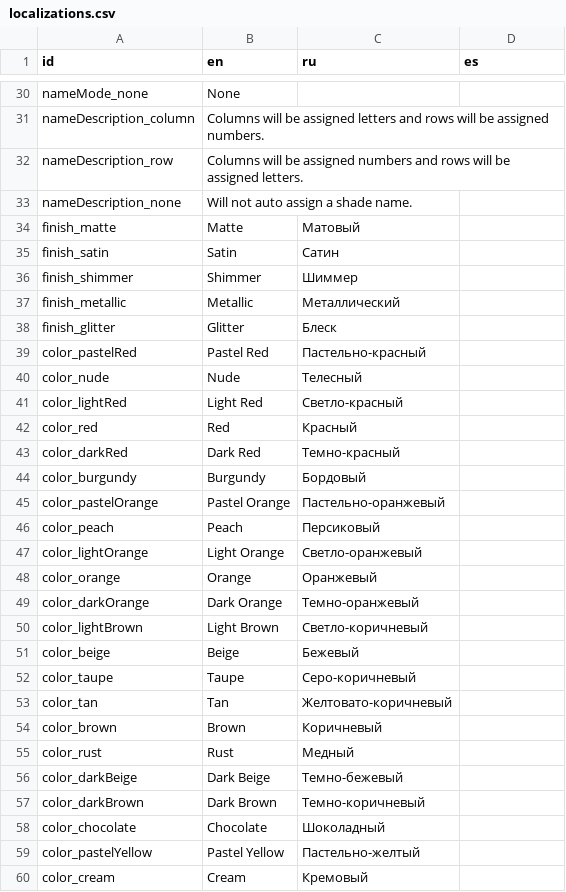
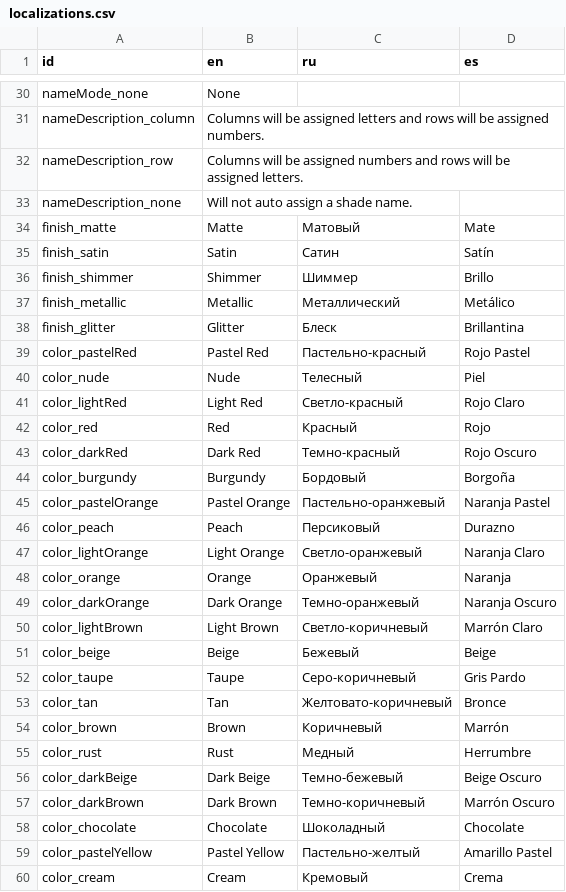
Before and after one commit to Grumpy-Kat/Makeup-App, a CSV file: MakeupApp/makeup_app/localization/localizations.csv, drawn as a sheet; only a part is shown, gaps mark what is left out; the diff covers the shown part only.

Commit message:
Added more localizations; Fixed bug where saved language wasn't loading in settings; Added language dropdown when app first opens before tutorial

```diff
--- a/MakeupApp/makeup_app/localization/localizations.csv
+++ b/MakeupApp/makeup_app/localization/localizations.csv
@@ -33,28 +33,28 @@ nameDescription_row,Columns will be assigned numbers and rows will be assigned l
 nameDescription_none,Will not auto assign a shade name.,,
-finish_matte,Matte,Матовый,
-finish_satin,Satin,Сатин,
-finish_shimmer,Shimmer,Шиммер ,
-finish_metallic,Metallic,Металлический ,
-finish_glitter,Glitter,Блеск,
-color_pastelRed,Pastel Red,Пастельно-красный,
-color_nude,Nude,Телесный ,
-color_lightRed,Light Red,Светло-красный,
-color_red,Red,Красный,
-color_darkRed,Dark Red,Темно-красный,
-color_burgundy,Burgundy,Бордовый,
-color_pastelOrange,Pastel Orange,Пастельно-оранжевый,
-color_peach,Peach,Персиковый,
-color_lightOrange,Light Orange,Светло-оранжевый,
-color_orange,Orange,Оранжевый,
-color_darkOrange,Dark Orange,Темно-оранжевый,
-color_lightBrown,Light Brown,Светло-коричневый,
-color_beige,Beige,Бежевый,
-color_taupe,Taupe,Серо-коричневый,
-color_tan,Tan,Желтовато-коричневый,
-color_brown,Brown,Коричневый,
-color_rust,Rust,Медный,
-color_darkBeige,Dark Beige,Темно-бежевый,
-color_darkBrown,Dark Brown,Темно-коричневый,
-color_chocolate,Chocolate,Шоколадный,
-color_pastelYellow,Pastel Yellow,Пастельно-желтый,
-color_cream,Cream,Кремовый,
+finish_matte,Matte,Матовый,Mate
+finish_satin,Satin,Сатин,Satín
+finish_shimmer,Shimmer,Шиммер ,Brillo
+finish_metallic,Metallic,Металлический ,Metálico
+finish_glitter,Glitter,Блеск,Brillantina
+color_pastelRed,Pastel Red,Пастельно-красный,Rojo Pastel
+color_nude,Nude,Телесный ,Piel
+color_lightRed,Light Red,Светло-красный,Rojo Claro
+color_red,Red,Красный,Rojo
+color_darkRed,Dark Red,Темно-красный,Rojo Oscuro
+color_burgundy,Burgundy,Бордовый,Borgoña
+color_pastelOrange,Pastel Orange,Пастельно-оранжевый,Naranja Pastel
+color_peach,Peach,Персиковый,Durazno
+color_lightOrange,Light Orange,Светло-оранжевый,Naranja Claro
+color_orange,Orange,Оранжевый,Naranja
+color_darkOrange,Dark Orange,Темно-оранжевый,Naranja Oscuro
+color_lightBrown,Light Brown,Светло-коричневый,Marrón Claro
+color_beige,Beige,Бежевый,Beige
+color_taupe,Taupe,Серо-коричневый,Gris Pardo
+color_tan,Tan,Желтовато-коричневый,Bronce
+color_brown,Brown,Коричневый,Marrón
+color_rust,Rust,Медный,Herrumbre
+color_darkBeige,Dark Beige,Темно-бежевый,Beige Oscuro
+color_darkBrown,Dark Brown,Темно-коричневый,Marrón Oscuro
+color_chocolate,Chocolate,Шоколадный,Chocolate
+color_pastelYellow,Pastel Yellow,Пастельно-желтый,Amarillo Pastel
+color_cream,Cream,Кремовый,Crema
```
Also changed, not shown: 61 edited cells elsewhere in this file, 3 other files.
